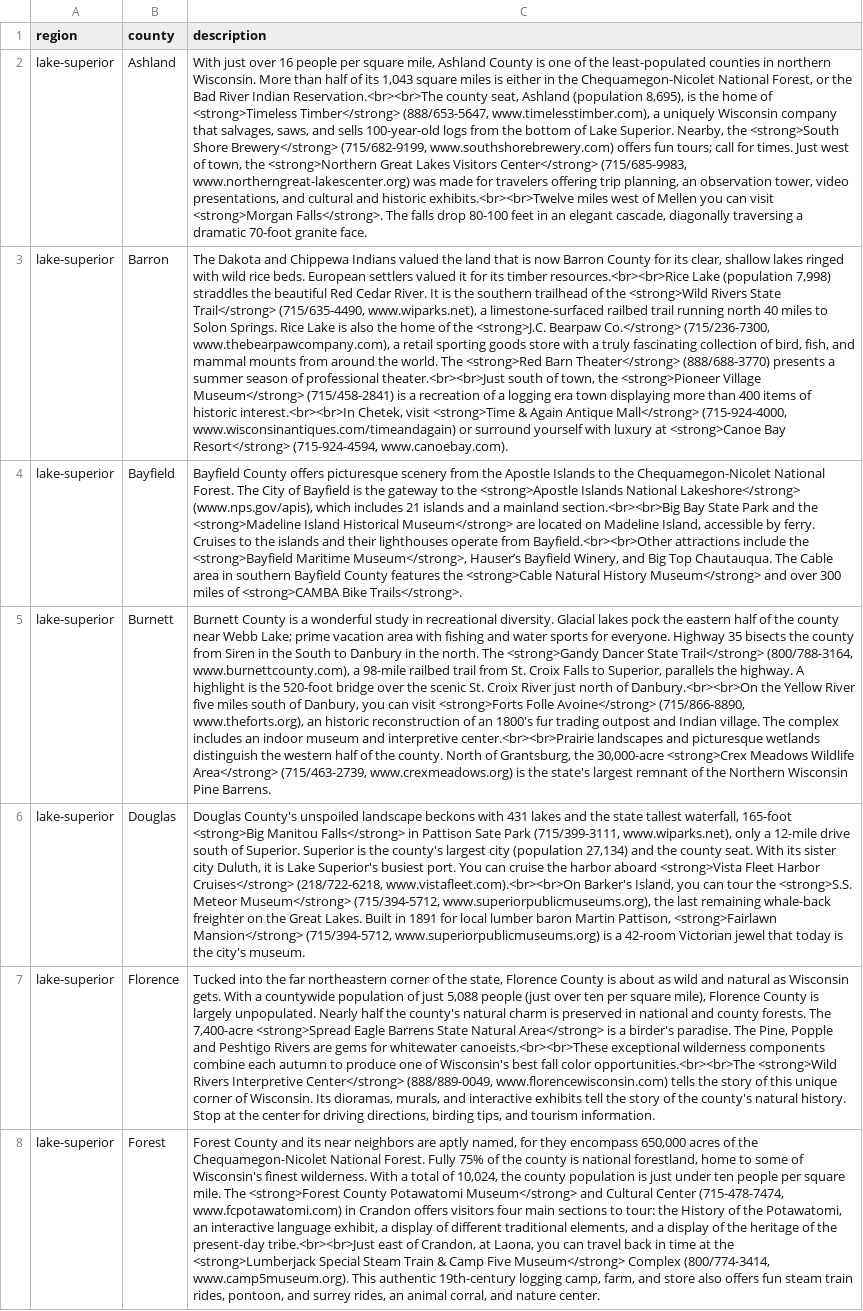
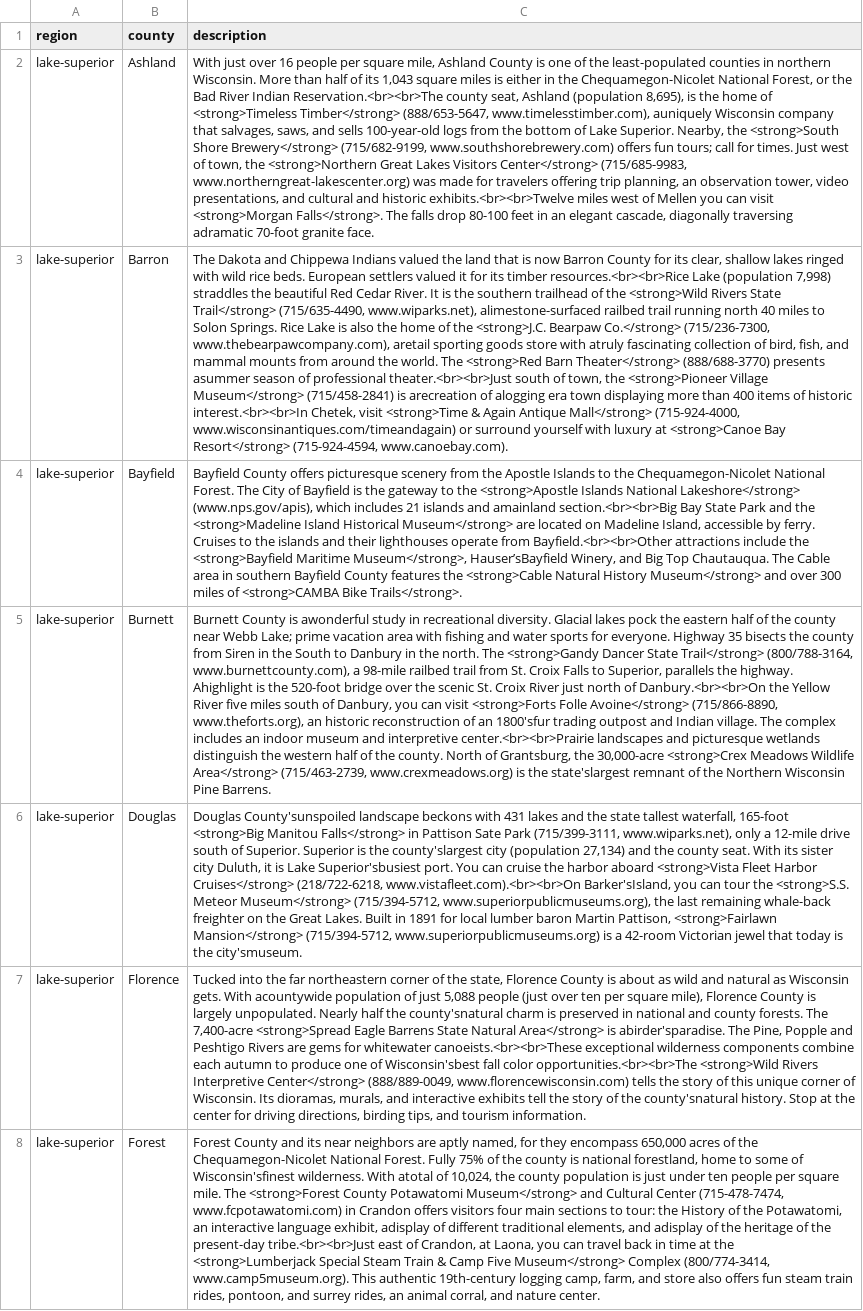
Before and after one commit to JoeyWillman/2025_GreatWisconsinBirdingTrail, a CSV file: assets/County_Descriptions.csv, drawn as a sheet; only a part is shown; the diff covers the shown part only; the diff names each change by its address in the sheet, - before the commit and + after, or states it on an @@ line.

Commit message:
fixed the county descriptions slightly

```diff
--- a/assets/County_Descriptions.csv
+++ b/assets/County_Descriptions.csv
-C2 (description): …(888/653-5647, www.timelesstimber.com), a uniquely Wisconsin company that salvages, saws, and sells 100-year-old logs from the bottom of Lake Superior. Nearby, the <strong>South Shore Brewery</strong> (715/682-9199, www.southshorebrewery.com) offers fun tours; call for times. Just west of town, the <strong>Northern Great Lakes Visitors Center</strong> (715/685-9983, www.northerngreat-lakescenter.org) was made for travelers offering trip planning, an observation tower, video presentations, and cultural and historic exhibits.<br><br>Twelve miles west of Mellen you can visit <strong>Morgan Falls</strong>. The falls drop 80-100 feet in an elegant cascade, diagonally traversing a dramatic 70-foot granite…
+C2 (description): …(888/653-5647, www.timelesstimber.com), auniquely Wisconsin company that salvages, saws, and sells 100-year-old logs from the bottom of Lake Superior. Nearby, the <strong>South Shore Brewery</strong> (715/682-9199, www.southshorebrewery.com) offers fun tours; call for times. Just west of town, the <strong>Northern Great Lakes Visitors Center</strong> (715/685-9983, www.northerngreat-lakescenter.org) was made for travelers offering trip planning, an observation tower, video presentations, and cultural and historic exhibits.<br><br>Twelve miles west of Mellen you can visit <strong>Morgan Falls</strong>. The falls drop 80-100 feet in an elegant cascade, diagonally traversing adramatic 70-foot granite…
-C3 (description): …(715/635-4490, www.wiparks.net), a limestone-surfaced railbed trail running north 40 miles to Solon Springs. Rice Lake is also the home of the <strong>J.C. Bearpaw Co.</strong> (715/236-7300, www.thebearpawcompany.com), a retail sporting goods store with a truly fascinating collection of bird, fish, and mammal mounts from around the world. The <strong>Red Barn Theater</strong> (888/688-3770) presents a summer season of professional theater.<br><br>Just south of town, the <strong>Pioneer Village Museum</strong> (715/458-2841) is a recreation of a logging era town…
+C3 (description): …(715/635-4490, www.wiparks.net), alimestone-surfaced railbed trail running north 40 miles to Solon Springs. Rice Lake is also the home of the <strong>J.C. Bearpaw Co.</strong> (715/236-7300, www.thebearpawcompany.com), aretail sporting goods store with atruly fascinating collection of bird, fish, and mammal mounts from around the world. The <strong>Red Barn Theater</strong> (888/688-3770) presents asummer season of professional theater.<br><br>Just south of town, the <strong>Pioneer Village Museum</strong> (715/458-2841) is arecreation of alogging era town…
-C4 (description): …islands and a mainland section.<br><br>Big Bay State Park and the <strong>Madeline Island Historical Museum</strong> are located on Madeline Island, accessible by ferry. Cruises to the islands and their lighthouses operate from Bayfield.<br><br>Other attractions include the <strong>Bayfield Maritime Museum</strong>, Hauser’s Bayfield Winery, and…
+C4 (description): …islands and amainland section.<br><br>Big Bay State Park and the <strong>Madeline Island Historical Museum</strong> are located on Madeline Island, accessible by ferry. Cruises to the islands and their lighthouses operate from Bayfield.<br><br>Other attractions include the <strong>Bayfield Maritime Museum</strong>, Hauser’sBayfield Winery, and…
-C5 (description): …County is a wonderful study in recreational diversity. Glacial lakes pock the eastern half of the county near Webb Lake; prime vacation area with fishing and water sports for everyone. Highway 35 bisects the county from Siren in the South to Danbury in the north. The <strong>Gandy Dancer State Trail</strong> (800/788-3164, www.burnettcounty.com), a 98-mile railbed trail from St. Croix Falls to Superior, parallels the highway. A highlight is the 520-foot bridge over the scenic St. Croix River just north of Danbury.<br><br>On the Yellow River five miles south of Danbury, you can visit <strong>Forts Folle Avoine</strong> (715/866-8890, www.theforts.org), an historic reconstruction of an 1800's fur trading outpost and Indian village. The complex includes an indoor museum and interpretive center.<br><br>Prairie landscapes and picturesque wetlands distinguish the western half of the county. North of Grantsburg, the 30,000-acre <strong>Crex Meadows Wildlife Area</strong> (715/463-2739, www.crexmeadows.org) is the state's largest remnant of…
+C5 (description): …County is awonderful study in recreational diversity. Glacial lakes pock the eastern half of the county near Webb Lake; prime vacation area with fishing and water sports for everyone. Highway 35 bisects the county from Siren in the South to Danbury in the north. The <strong>Gandy Dancer State Trail</strong> (800/788-3164, www.burnettcounty.com), a 98-mile railbed trail from St. Croix Falls to Superior, parallels the highway. Ahighlight is the 520-foot bridge over the scenic St. Croix River just north of Danbury.<br><br>On the Yellow River five miles south of Danbury, you can visit <strong>Forts Folle Avoine</strong> (715/866-8890, www.theforts.org), an historic reconstruction of an 1800'sfur trading outpost and Indian village. The complex includes an indoor museum and interpretive center.<br><br>Prairie landscapes and picturesque wetlands distinguish the western half of the county. North of Grantsburg, the 30,000-acre <strong>Crex Meadows Wildlife Area</strong> (715/463-2739, www.crexmeadows.org) is the state'slargest remnant of…
-C6 (description): Douglas County's unspoiled landscape beckons with 431 lakes and the state tallest waterfall, 165-foot <strong>Big Manitou Falls</strong> in Pattison Sate Park (715/399-3111, www.wiparks.net), only a 12-mile drive south of Superior. Superior is the county's largest city (population 27,134) and the county seat. With its sister city Duluth, it is Lake Superior's busiest port. You can cruise the harbor aboard <strong>Vista Fleet Harbor Cruises</strong> (218/722-6218, www.vistafleet.com).<br><br>On Barker's Island, you can tour the <strong>S.S. Meteor Museum</strong> (715/394-5712, www.superiorpublicmuseums.org), the last remaining whale-back freighter on the Great Lakes. Built in 1891 for local lumber baron Martin Pattison, <strong>Fairlawn Mansion</strong> (715/394-5712, www.superiorpublicmuseums.org) is a 42-room Victorian jewel that today is the city's museum.
+C6 (description): Douglas County'sunspoiled landscape beckons with 431 lakes and the state tallest waterfall, 165-foot <strong>Big Manitou Falls</strong> in Pattison Sate Park (715/399-3111, www.wiparks.net), only a 12-mile drive south of Superior. Superior is the county'slargest city (population 27,134) and the county seat. With its sister city Duluth, it is Lake Superior'sbusiest port. You can cruise the harbor aboard <strong>Vista Fleet Harbor Cruises</strong> (218/722-6218, www.vistafleet.com).<br><br>On Barker'sIsland, you can tour the <strong>S.S. Meteor Museum</strong> (715/394-5712, www.superiorpublicmuseums.org), the last remaining whale-back freighter on the Great Lakes. Built in 1891 for local lumber baron Martin Pattison, <strong>Fairlawn Mansion</strong> (715/394-5712, www.superiorpublicmuseums.org) is a 42-room Victorian jewel that today is the city'smuseum.
-C7 (description): …gets. With a countywide population of just 5,088 people (just over ten per square mile), Florence County is largely unpopulated. Nearly half the county's natural charm is preserved in national and county forests. The 7,400-acre <strong>Spread Eagle Barrens State Natural Area</strong> is a birder's paradise. The Pine, Popple and Peshtigo Rivers are gems for whitewater canoeists.<br><br>These exceptional wilderness components combine each autumn to produce one of Wisconsin's best fall color opportunities.<br><br>The <strong>Wild Rivers Interpretive Center</strong> (888/889-0049, www.florencewisconsin.com) tells the story of this unique corner of Wisconsin. Its dioramas, murals, and interactive exhibits tell the story of the county's natural history. Stop…
+C7 (description): …gets. With acountywide population of just 5,088 people (just over ten per square mile), Florence County is largely unpopulated. Nearly half the county'snatural charm is preserved in national and county forests. The 7,400-acre <strong>Spread Eagle Barrens State Natural Area</strong> is abirder'sparadise. The Pine, Popple and Peshtigo Rivers are gems for whitewater canoeists.<br><br>These exceptional wilderness components combine each autumn to produce one of Wisconsin'sbest fall color opportunities.<br><br>The <strong>Wild Rivers Interpretive Center</strong> (888/889-0049, www.florencewisconsin.com) tells the story of this unique corner of Wisconsin. Its dioramas, murals, and interactive exhibits tell the story of the county'snatural history. Stop…
-C8 (description): …some of Wisconsin's finest wilderness. With a total of 10,024, the county population is just under ten people per square mile. The <strong>Forest County Potawatomi Museum</strong> and Cultural Center (715-478-7474, www.fcpotawatomi.com) in Crandon offers visitors four main sections to tour: the History of the Potawatomi, an interactive language exhibit, a display of different traditional elements, and a display of the…
+C8 (description): …some of Wisconsin'sfinest wilderness. With atotal of 10,024, the county population is just under ten people per square mile. The <strong>Forest County Potawatomi Museum</strong> and Cultural Center (715-478-7474, www.fcpotawatomi.com) in Crandon offers visitors four main sections to tour: the History of the Potawatomi, an interactive language exhibit, adisplay of different traditional elements, and adisplay of the…
```
Also changed, not shown: 64 edited cells elsewhere in this file, 3 other files.
